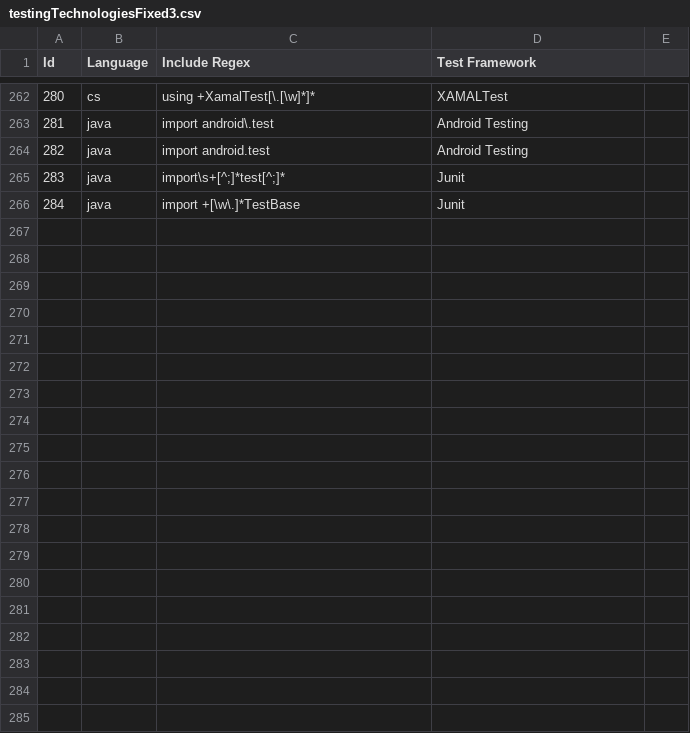
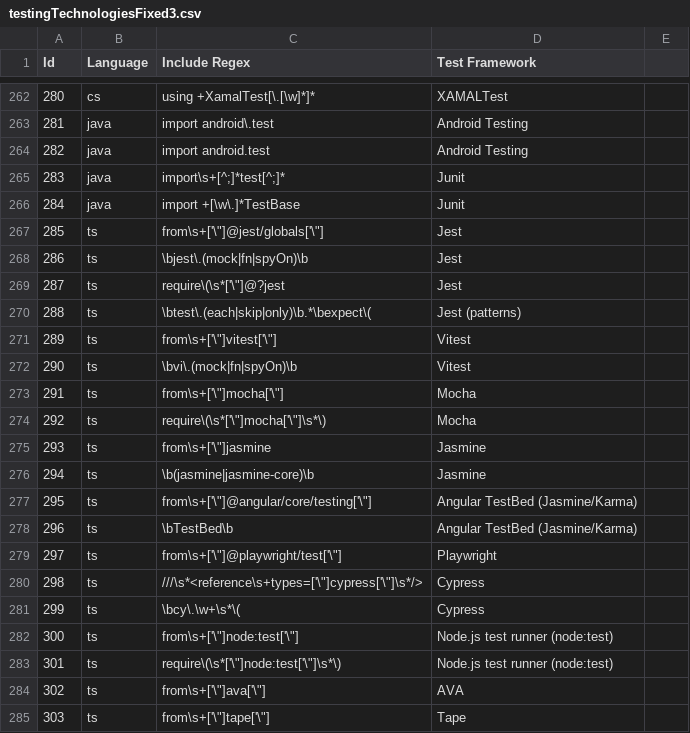
Before and after one commit to SERG-UFPI/highlight-test-backend, a CSV file: app/libs/test_code_classification/testingTechnologiesFixed3.csv, drawn as a sheet; only a part is shown, gaps mark what is left out; the diff covers the shown part only.

Commit message:
feat(test-detection): extend TS and TSX test framework coverage

```diff
--- a/app/libs/test_code_classification/testingTechnologiesFixed3.csv
+++ b/app/libs/test_code_classification/testingTechnologiesFixed3.csv
@@ -266 +266,20 @@ Id,Language,Include Regex,Test Framework ,
 284,java,import +[\w\.]*TestBase,Junit,
+285,ts,"from\s+['\""]@jest/globals['\""]",Jest
+286,ts,\bjest\.(mock|fn|spyOn)\b,Jest
+287,ts,"require\(\s*['\""]@?jest",Jest
+288,ts,\btest\.(each|skip|only)\b.*\bexpect\(,Jest (patterns)
+289,ts,"from\s+['\""]vitest['\""]",Vitest
+290,ts,\bvi\.(mock|fn|spyOn)\b,Vitest
+291,ts,"from\s+['\""]mocha['\""]",Mocha
+292,ts,"require\(\s*['\""]mocha['\""]\s*\)",Mocha
+293,ts,"from\s+['\""]jasmine",Jasmine
+294,ts,\b(jasmine|jasmine-core)\b,Jasmine
+295,ts,"from\s+['\""]@angular/core/testing['\""]",Angular TestBed (Jasmine/Karma)
+296,ts,\bTestBed\b,Angular TestBed (Jasmine/Karma)
+297,ts,"from\s+['\""]@playwright/test['\""]",Playwright
+298,ts,"///\s*<reference\s+types=['\""]cypress['\""]\s*/>",Cypress
+299,ts,\bcy\.\w+\s*\(,Cypress
+300,ts,"from\s+['\""]node:test['\""]",Node.js test runner (node:test)
+301,ts,"require\(\s*['\""]node:test['\""]\s*\)",Node.js test runner (node:test)
+302,ts,"from\s+['\""]ava['\""]",AVA
+303,ts,"from\s+['\""]tape['\""]",Tape
```
Also changed, not shown: 9 added rows elsewhere in this file.
